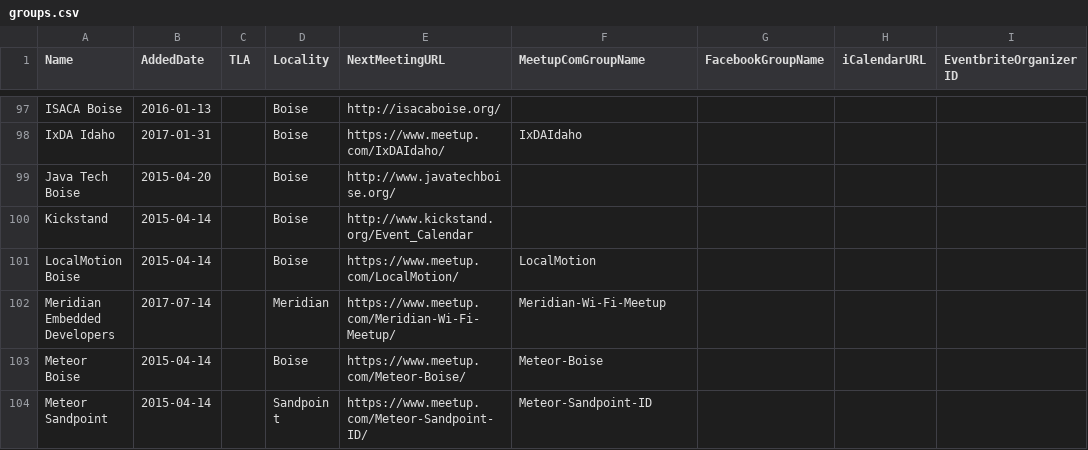
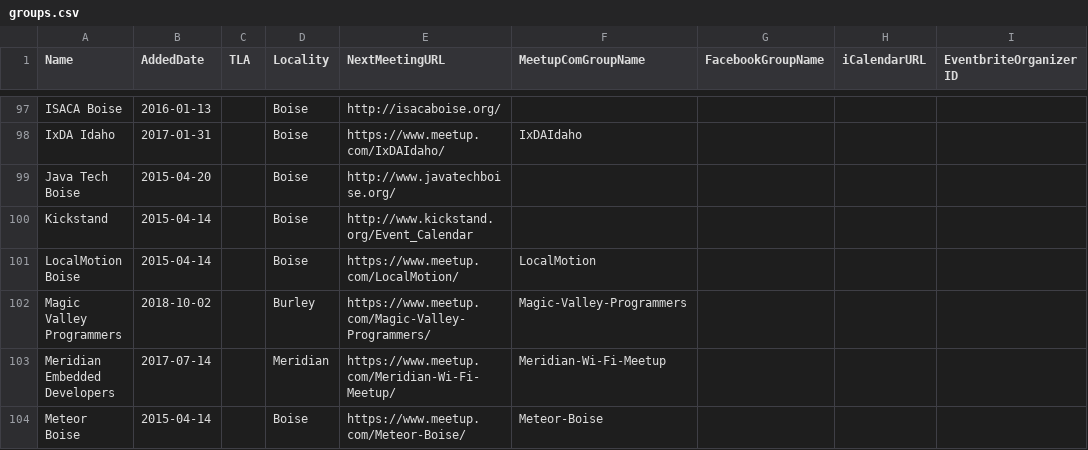
Before and after one commit to rationalagents/gemstateio-groups, a CSV file: groups.csv, drawn as a sheet; only a part is shown, gaps mark what is left out; the shorter side is filled out with more unchanged rows; the diff names each change by its address in the sheet, - before the commit and + after, or states it on an @@ line.

Commit message:
Add Magic Valley Programmers (#105)

```diff
--- a/groups.csv
+++ b/groups.csv
+row 102: Magic Valley Programmers | 2018-10-02 |  | Burley | https://www.meetup.com/Magic-Valley-Programmers/ | Magic-Valley-Programmers
```
